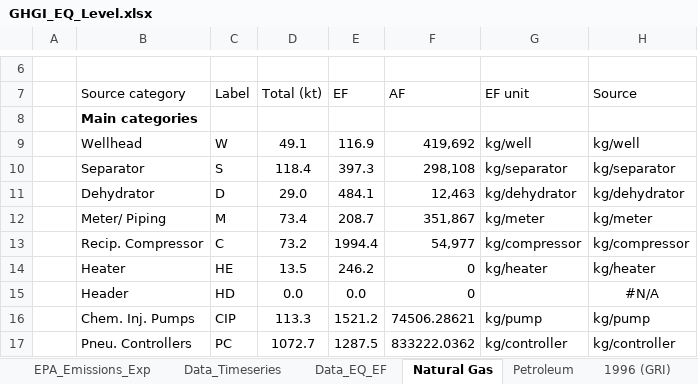
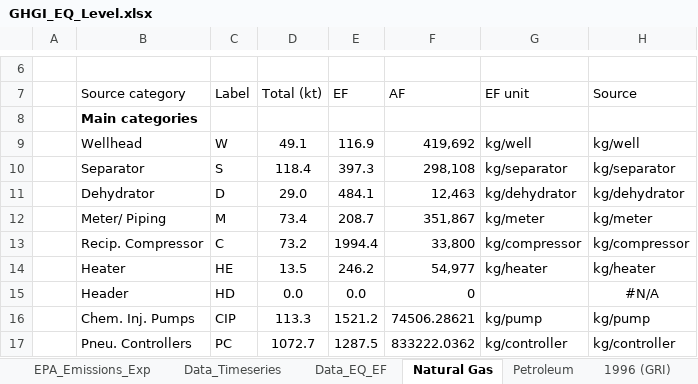
Before and after one commit to JSRuthe/O-G_Methane_Supporting_Code, an Excel workbook: 1_GHGI_Analysis/GHGI_EQ_Level.xlsx, sheet Natural Gas, drawn as a sheet; only a part is shown, gaps mark what is left out; values as stored, in another font and other column widths than the file's, no borders; the diff names each change by its address in the sheet, - before the commit and + after, or states it on an @@ line.

```diff
--- a/1_GHGI_Analysis/GHGI_EQ_Level.xlsx (sheet Natural Gas)
+++ b/1_GHGI_Analysis/GHGI_EQ_Level.xlsx (sheet Natural Gas)
-F13: 54,977
+F13: 33,800
-F14: 0
+F14: 54,977
```
Also changed, not shown: sheet EPA_Emissions_Exp, sheet Petroleum, formulas that keep their value, 1 other file.
